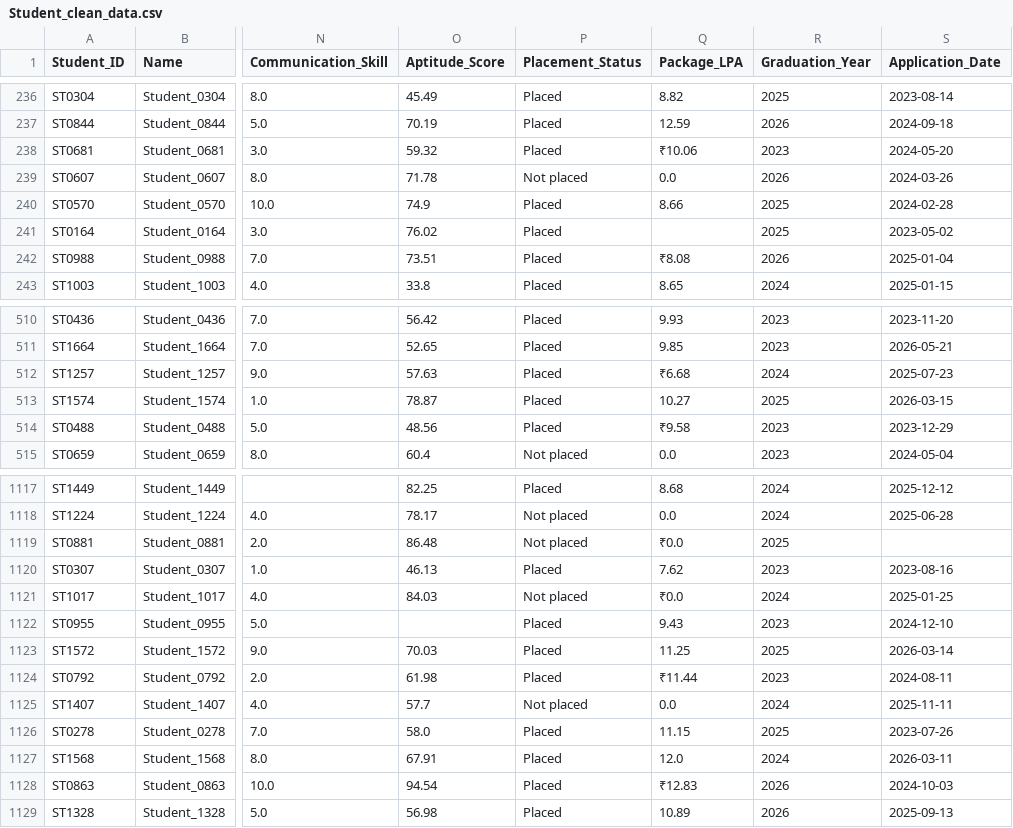
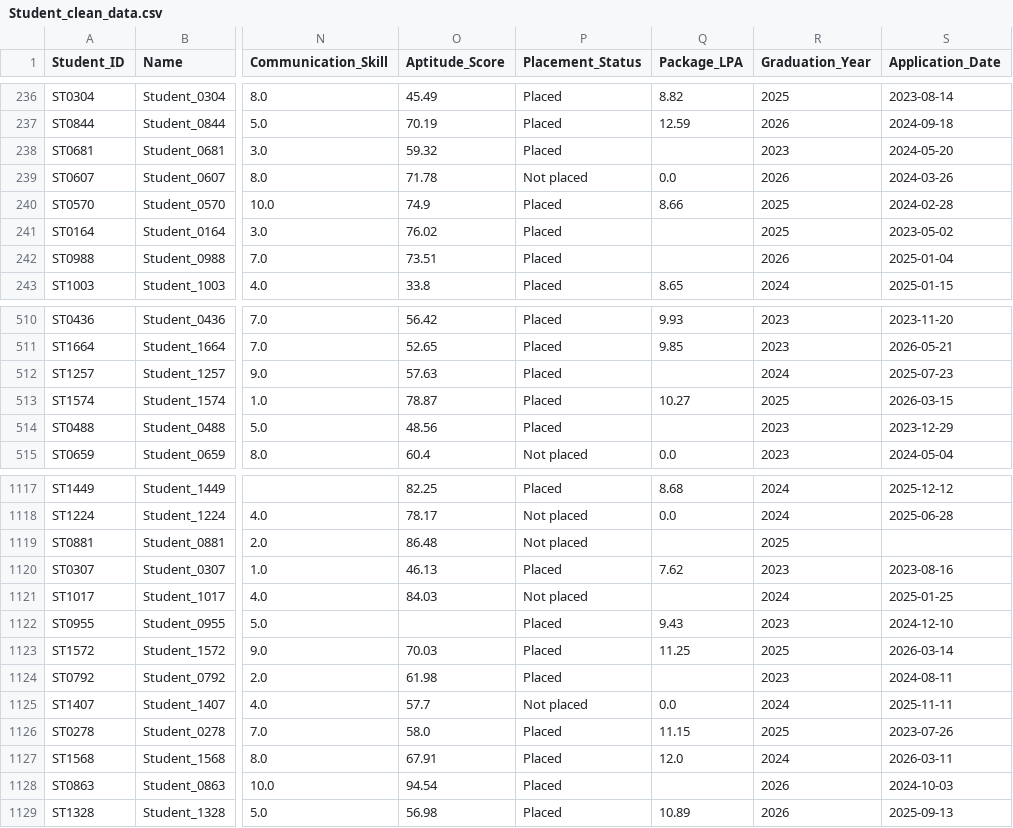
Before and after one commit to Dev-darshan24/Student-Placement-Analytics-, a CSV file: Student_clean_data.csv, drawn as a sheet; only a part is shown, gaps mark what is left out; the diff covers the shown part only; the diff names each change by its address in the sheet, - before the commit and + after, or states it on an @@ line.

Commit message:
Update in EDA & Data_CLeaning. - Convert Package in numeric. EDA - Package Analysis and Branch wise Analysis

```diff
--- a/Student_clean_data.csv
+++ b/Student_clean_data.csv
-Q238 (Package_LPA): ₹10.06
+Q238 (Package_LPA): (empty)
-Q242 (Package_LPA): ₹8.08
+Q242 (Package_LPA): (empty)
-Q512 (Package_LPA): ₹6.68
+Q512 (Package_LPA): (empty)
-Q514 (Package_LPA): ₹9.58
+Q514 (Package_LPA): (empty)
-Q1119 (Package_LPA): ₹0.0
+Q1119 (Package_LPA): (empty)
-Q1121 (Package_LPA): ₹0.0
+Q1121 (Package_LPA): (empty)
-Q1124 (Package_LPA): ₹11.44
+Q1124 (Package_LPA): (empty)
-Q1128 (Package_LPA): ₹12.83
+Q1128 (Package_LPA): (empty)
```
Also changed, not shown: 44 edited cells elsewhere in this file, 2 other files.
